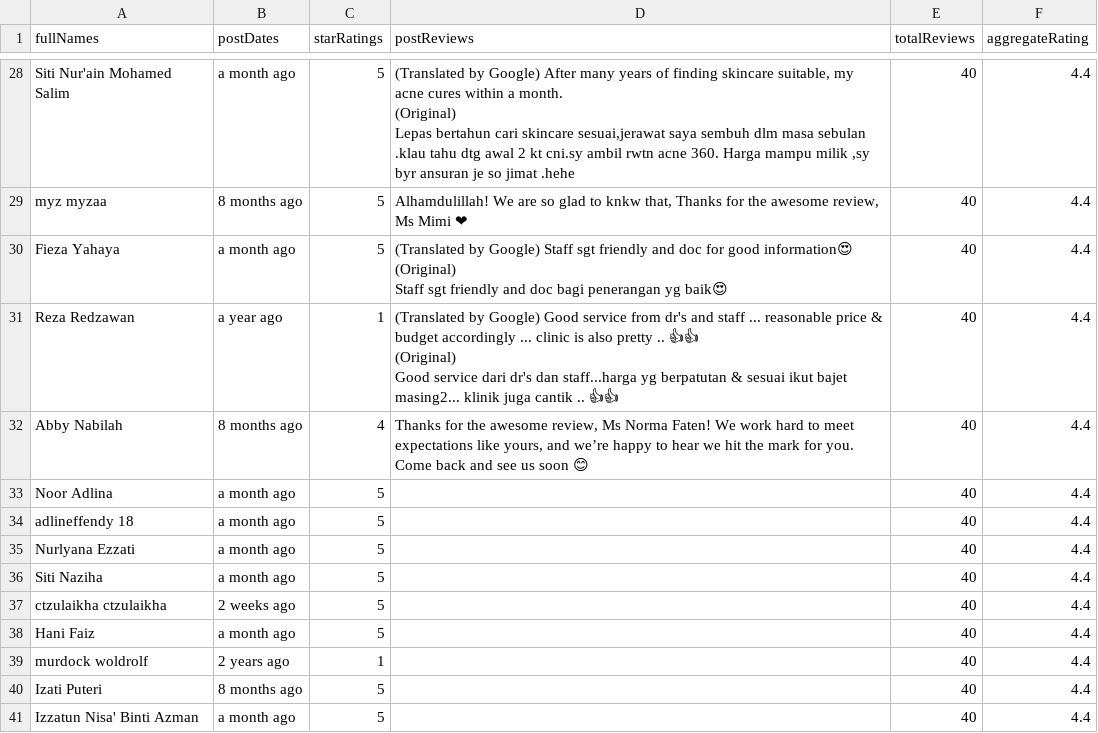
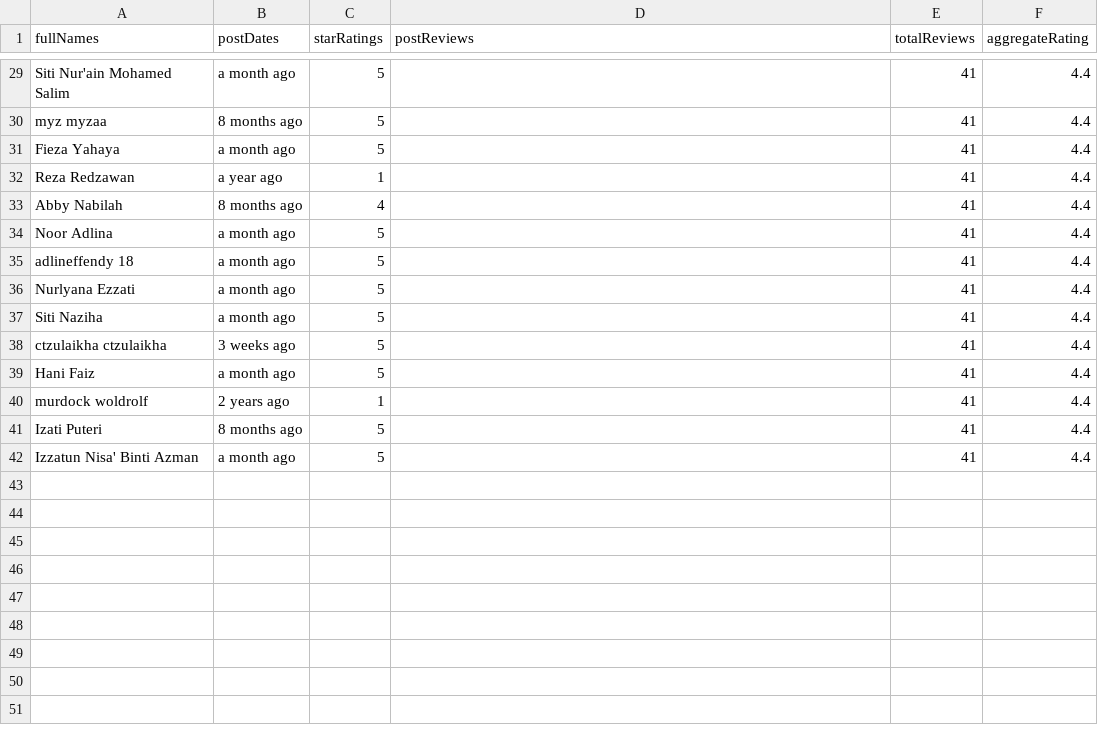
Before and after one commit to calvinyusno2359/WebScraping, a CSV file: raw/KL/Klinik_Hana_Laser_%26_Aesthetic_Clinic_(kl_branch).csv, drawn as a sheet; only a part is shown, gaps mark what is left out; addresses are those after the commit; ↵ is a line break in a cell; the diff covers the shown part only; the diff names each change by its address in the sheet, - before the commit and + after, or states it on an @@ line.

```diff
--- a/raw/KL/Klinik_Hana_Laser_%26_Aesthetic_Clinic_(kl_branch).csv
+++ b/raw/KL/Klinik_Hana_Laser_%26_Aesthetic_Clinic_(kl_branch).csv
-D29 (postReviews): (Translated by Google) After many years of finding skincare suitable, my acne cures within a month. ↵ (Original) ↵ Lepas bertahun cari skincare sesuai,jerawat saya sembuh dlm masa sebulan .klau tahu dtg awal 2 kt cni.sy ambil rwtn acne 360. Harga mampu milik ,sy byr ansuran je so jimat .hehe
+D29 (postReviews): (empty)
-E29:E42 (totalReviews): 40
+E29:E42 (totalReviews): 41
-D30 (postReviews): Alhamdulillah! We are so glad to knkw that, Thanks for the awesome review, Ms Mimi ❤
+D30 (postReviews): (empty)
-D31 (postReviews): (Translated by Google) Staff sgt friendly and doc for good information😍 ↵ (Original) ↵ Staff sgt friendly and doc bagi penerangan yg baik😍
+D31 (postReviews): (empty)
-D32 (postReviews): (Translated by Google) Good service from dr's and staff ... reasonable price & budget accordingly ... clinic is also pretty .. 👍👍 ↵ (Original) ↵ Good service dari dr's dan staff...harga yg berpatutan & sesuai ikut bajet masing2... klinik juga cantik .. 👍👍
+D32 (postReviews): (empty)
-D33 (postReviews): Thanks for the awesome review, Ms Norma Faten! We work hard to meet expectations like yours, and we’re happy to hear we hit the mark for you. Come back and see us soon 😊
+D33 (postReviews): (empty)
-B38 (postDates): 2 weeks ago
+B38 (postDates): 3 weeks ago
```
Also changed, not shown: 2 added rows, 1 removed row and 48 edited cells elsewhere in this file, raw/JB/Klinik_Foo_%2F_Clinic_Foo.csv, raw/KL/Nexus_Clinic_Kuala_Lumpur_(Skin_%26_Hair_Aesthetic_Clinic).csv, 23 other files.
